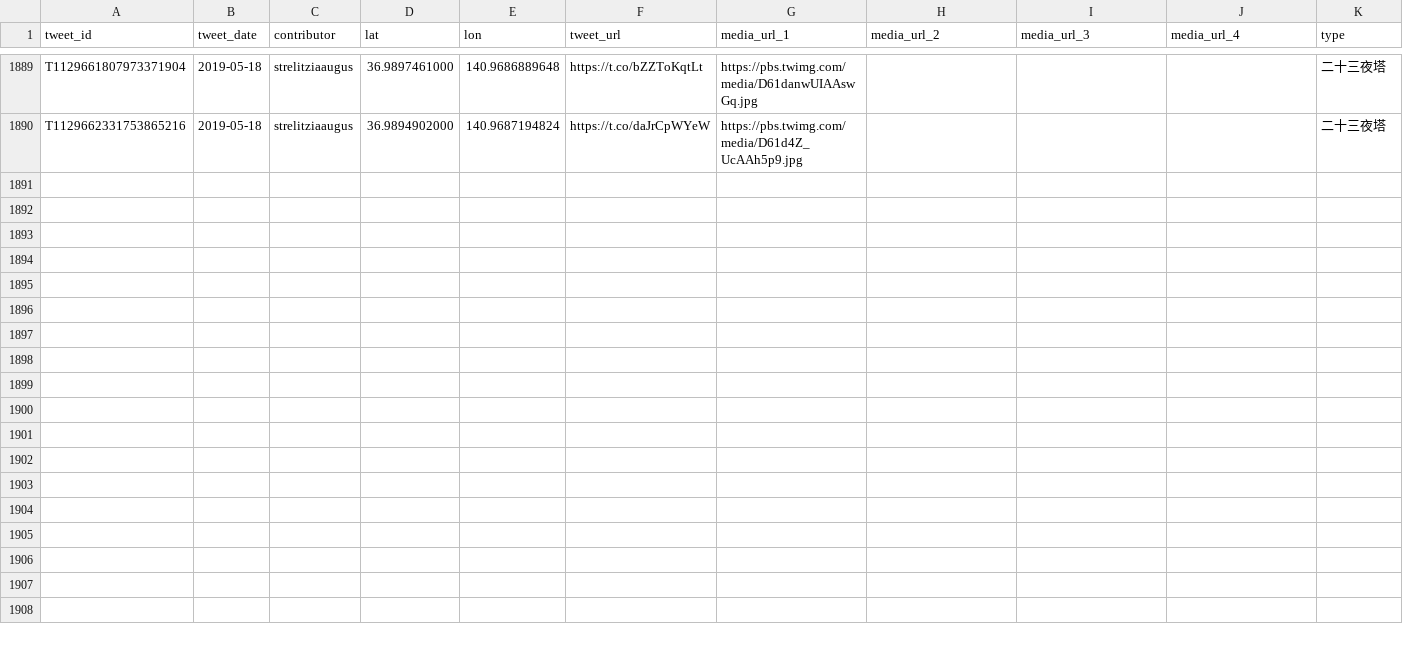
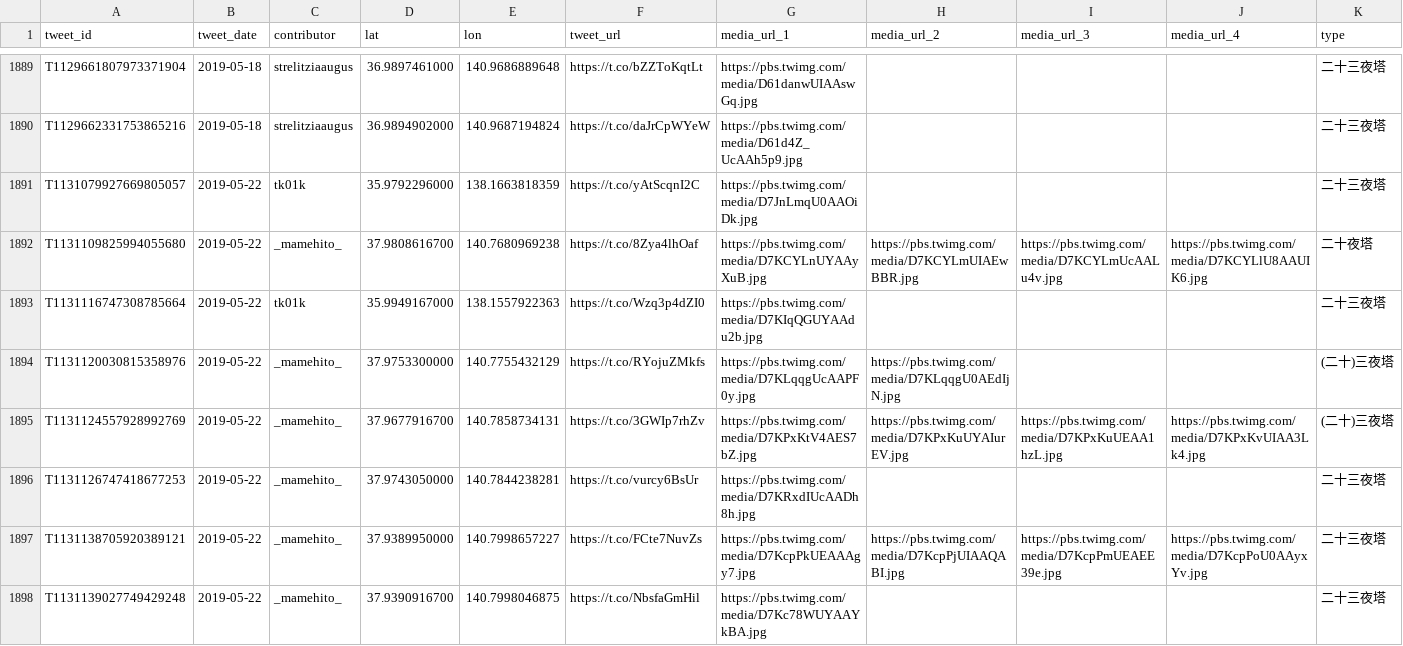
Before and after one commit to midoriit/tsukimachito, a CSV file: tsukimachito.csv, drawn as a sheet; only a part is shown, gaps mark what is left out; rows hold the shown columns only; the diff names each change by its address in the sheet, - before the commit and + after, or states it on an @@ line.

```diff
--- a/tsukimachito.csv
+++ b/tsukimachito.csv
+row 1891: T1131079927669805057 | 2019-05-22 | tk01k | 35.9792296000 | 138.1663818359 | https://t.co/yAtScqnI2C | https://pbs.twimg.com/media/D7JnLmqU0AAOiDk.jpg |  |  |  | 二十三夜塔
+row 1892: T1131109825994055680 | 2019-05-22 | _mamehito_ | 37.9808616700 | 140.7680969238 | https://t.co/8Zya4lhOaf | https://pbs.twimg.com/media/D7KCYLnUYAAyXuB.jpg | https://pbs.twimg.com/media/D7KCYLmUIAEwBBR.jpg | https://pbs.twimg.com/media/D7KCYLmUcAALu4v.jpg | https://pbs.twimg.com/media/D7KCYLlU8AAUIK6.jpg | 二十夜塔
+row 1893: T1131116747308785664 | 2019-05-22 | tk01k | 35.9949167000 | 138.1557922363 | https://t.co/Wzq3p4dZI0 | https://pbs.twimg.com/media/D7KIqQGUYAAdu2b.jpg |  |  |  | 二十三夜塔
+row 1894: T1131120030815358976 | 2019-05-22 | _mamehito_ | 37.9753300000 | 140.7755432129 | https://t.co/RYojuZMkfs | https://pbs.twimg.com/media/D7KLqqgUcAAPF0y.jpg | https://pbs.twimg.com/media/D7KLqqgU0AEdIjN.jpg |  |  | (二十)三夜塔
+row 1895: T1131124557928992769 | 2019-05-22 | _mamehito_ | 37.9677916700 | 140.7858734131 | https://t.co/3GWIp7rhZv | https://pbs.twimg.com/media/D7KPxKtV4AES7bZ.jpg | https://pbs.twimg.com/media/D7KPxKuUYAIurEV.jpg | https://pbs.twimg.com/media/D7KPxKuUEAA1hzL.jpg | https://pbs.twimg.com/media/D7KPxKvUIAA3Lk4.jpg | (二十)三夜塔
+row 1896: T1131126747418677253 | 2019-05-22 | _mamehito_ | 37.9743050000 | 140.7844238281 | https://t.co/vurcy6BsUr | https://pbs.twimg.com/media/D7KRxdIUcAADh8h.jpg |  |  |  | 二十三夜塔
+row 1897: T1131138705920389121 | 2019-05-22 | _mamehito_ | 37.9389950000 | 140.7998657227 | https://t.co/FCte7NuvZs | https://pbs.twimg.com/media/D7KcpPkUEAAAgy7.jpg | https://pbs.twimg.com/media/D7KcpPjUIAAQABI.jpg | https://pbs.twimg.com/media/D7KcpPmUEAEE39e.jpg | https://pbs.twimg.com/media/D7KcpPoU0AAyxYv.jpg | 二十三夜塔
+row 1898: T1131139027749429248 | 2019-05-22 | _mamehito_ | 37.9390916700 | 140.7998046875 | https://t.co/NbsfaGmHil | https://pbs.twimg.com/media/D7Kc78WUYAAYkBA.jpg |  |  |  | 二十三夜塔
```
Also changed, not shown: 2 other files.
